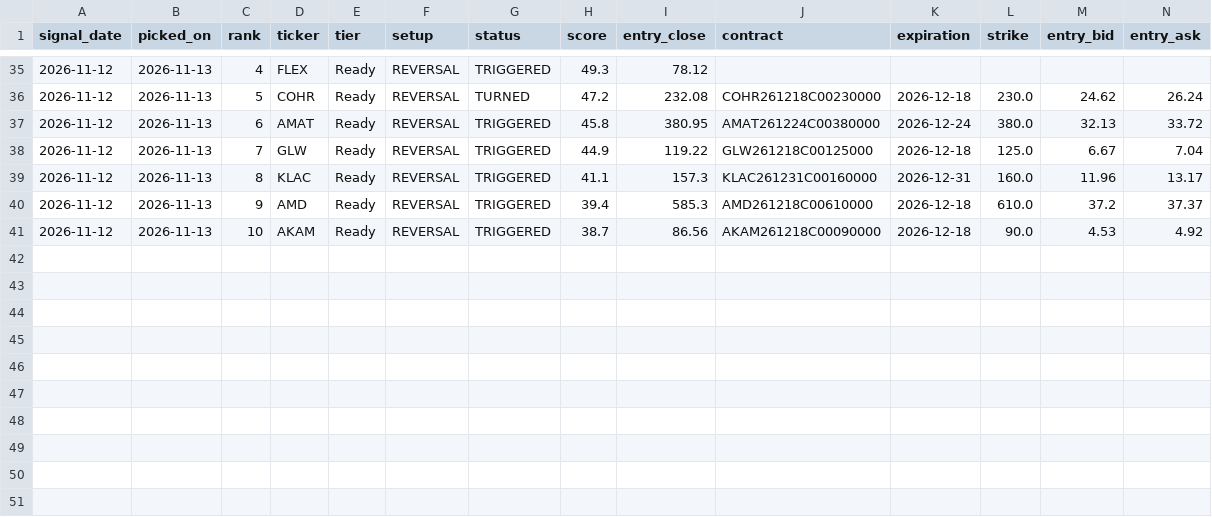
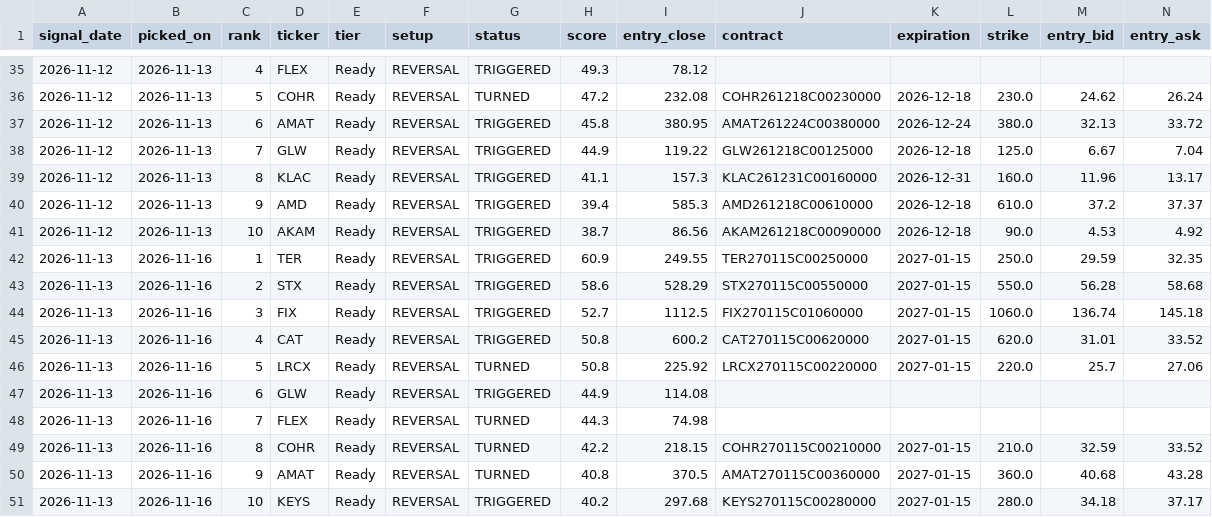
Before and after one commit to seanpesner-lab/OptionsDash, a CSV file: history/picks.csv, drawn as a sheet; only a part is shown, gaps mark what is left out; rows hold the shown columns only; the diff names each change by its address in the sheet, - before the commit and + after, or states it on an @@ line.

```diff
--- a/history/picks.csv
+++ b/history/picks.csv
+row 42: 2026-11-13 | 2026-11-16 | 1 | TER | Ready | REVERSAL | TRIGGERED | 60.9 | 249.55 | TER270115C00250000 | 2027-01-15 | 250.0 | 29.59 | 32.35
+row 43: 2026-11-13 | 2026-11-16 | 2 | STX | Ready | REVERSAL | TRIGGERED | 58.6 | 528.29 | STX270115C00550000 | 2027-01-15 | 550.0 | 56.28 | 58.68
+row 44: 2026-11-13 | 2026-11-16 | 3 | FIX | Ready | REVERSAL | TRIGGERED | 52.7 | 1112.5 | FIX270115C01060000 | 2027-01-15 | 1060.0 | 136.74 | 145.18
+row 45: 2026-11-13 | 2026-11-16 | 4 | CAT | Ready | REVERSAL | TRIGGERED | 50.8 | 600.2 | CAT270115C00620000 | 2027-01-15 | 620.0 | 31.01 | 33.52
+row 46: 2026-11-13 | 2026-11-16 | 5 | LRCX | Ready | REVERSAL | TURNED | 50.8 | 225.92 | LRCX270115C00220000 | 2027-01-15 | 220.0 | 25.7 | 27.06
+row 47: 2026-11-13 | 2026-11-16 | 6 | GLW | Ready | REVERSAL | TRIGGERED | 44.9 | 114.08
+row 48: 2026-11-13 | 2026-11-16 | 7 | FLEX | Ready | REVERSAL | TURNED | 44.3 | 74.98
+row 49: 2026-11-13 | 2026-11-16 | 8 | COHR | Ready | REVERSAL | TURNED | 42.2 | 218.15 | COHR270115C00210000 | 2027-01-15 | 210.0 | 32.59 | 33.52
+row 50: 2026-11-13 | 2026-11-16 | 9 | AMAT | Ready | REVERSAL | TURNED | 40.8 | 370.5 | AMAT270115C00360000 | 2027-01-15 | 360.0 | 40.68 | 43.28
+row 51: 2026-11-13 | 2026-11-16 | 10 | KEYS | Ready | REVERSAL | TRIGGERED | 40.2 | 297.68 | KEYS270115C00280000 | 2027-01-15 | 280.0 | 34.18 | 37.17
```
